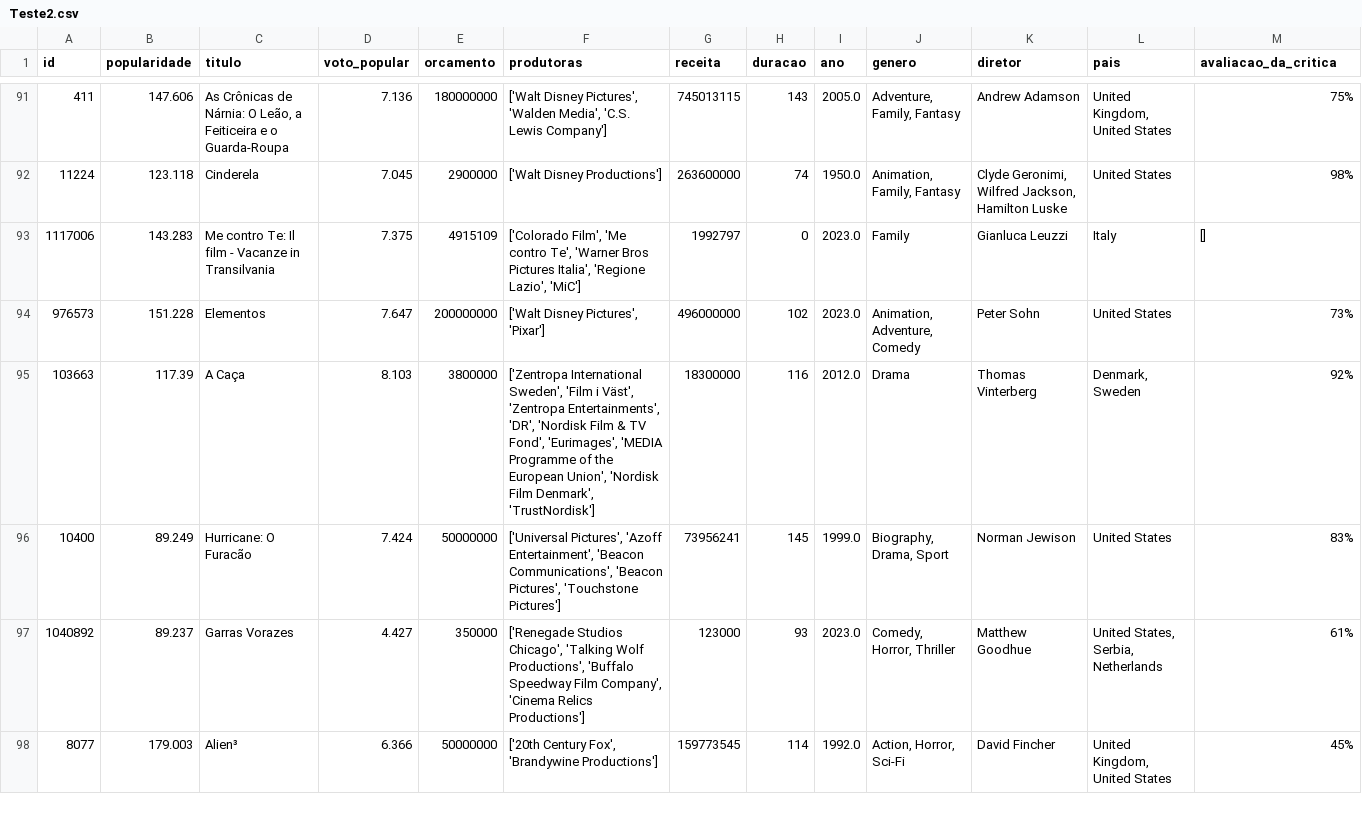
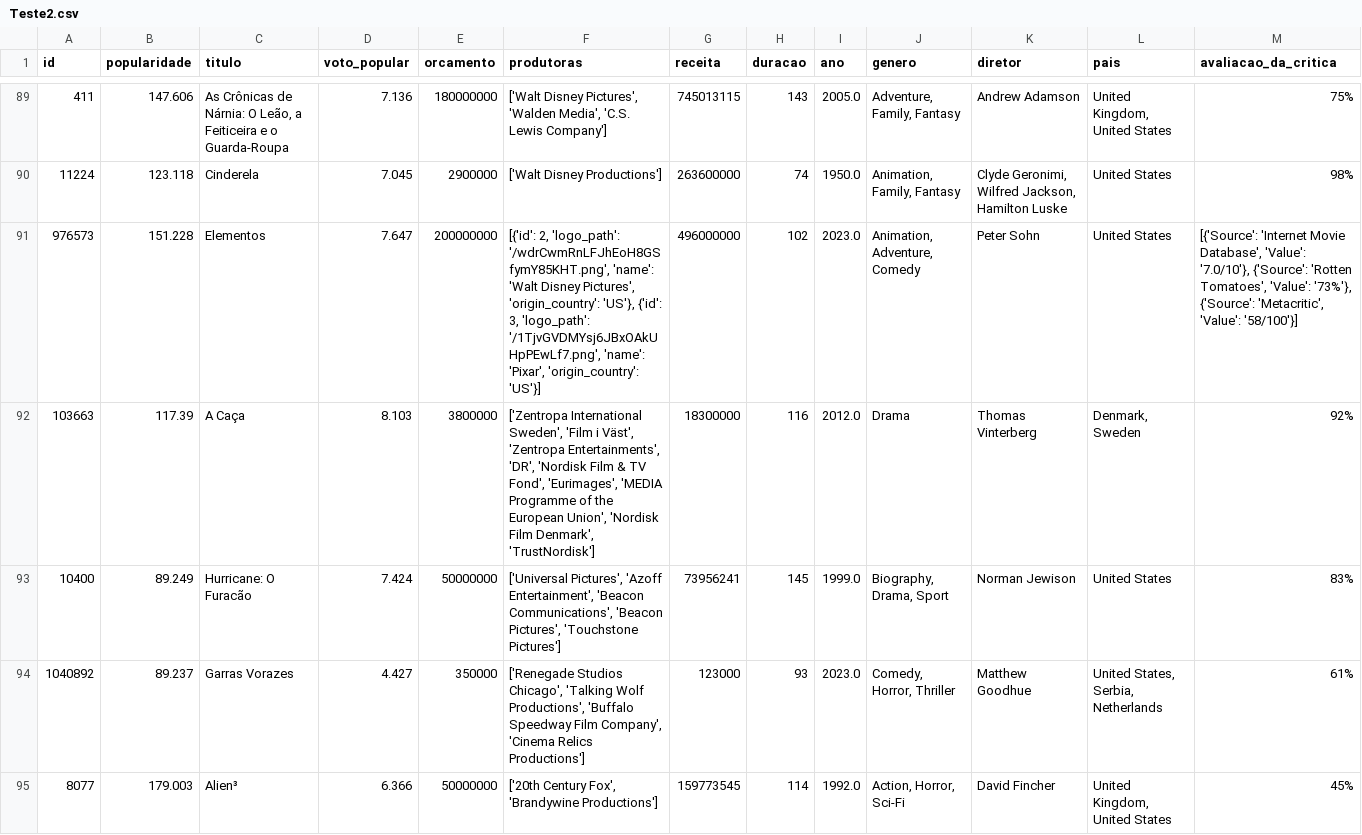
Before and after one commit to Marcos-Med/MQAM, a CSV file: Teste2.csv, drawn as a sheet; only a part is shown, gaps mark what is left out; the diff covers the shown part only.

```diff
--- a/Teste2.csv
+++ b/Teste2.csv
@@ -92,4 +90,3 @@ id,popularidade,titulo,voto_popular,orcamento,produtoras,receita,duracao,ano,gen
 11224,123.118,Cinderela,7.045,2900000,['Walt Disney Productions'],263600000,74,1950.0,"Animation, Family, Fantasy","Clyde Geronimi, Wilfred Jackson, Hamilton Luske",United States,98%
-1117006,143.283,Me contro Te: Il film - Vacanze in Transilvania,7.375,4915109,"['Colorado Film', 'Me contro Te', 'Warner Bros Pictures Italia', 'Regione Lazio', 'MiC']",1992797,0,2023.0,Family,Gianluca Leuzzi,Italy,[]
-976573,151.228,Elementos,7.647,200000000,"['Walt Disney Pictures', 'Pixar']",496000000,102,2023.0,"Animation, Adventure, Comedy",Peter Sohn,United States,73%
+976573,151.228,Elementos,7.647,200000000,"[{'id': 2, 'logo_path': '/wdrCwmRnLFJhEoH8GSfymY85KHT.png', 'name': 'Walt Disney Pictures', 'origin_country': 'US'}, {'id': 3, 'logo_path': '/1TjvGVDMYsj6JBxOAkUHpPEwLf7.png', 'name': 'Pixar', 'origin_country': 'US'}]",496000000,102,2023.0,"Animation, Adventure, Comedy",Peter Sohn,United States,"[{'Source': 'Internet Movie Database', 'Value': '7.0/10'}, {'Source': 'Rotten Tomatoes', 'Value': '73%'}, {'Source': 'Metacritic', 'Value': '58/100'}]"
 103663,117.39,A Caça,8.103,3800000,"['Zentropa International Sweden', 'Film i Väst', 'Zentropa Entertainments', 'DR', 'Nordisk Film & TV Fond', 'Eurimages', 'MEDIA Programme of the European Union', 'Nordisk Film Denmark', 'TrustNordisk']",18300000,116,2012.0,Drama,Thomas Vinterberg,"Denmark, Sweden",92%
```
Also changed, not shown: 7 removed rows and 14 edited cells elsewhere in this file, 1 other file.
